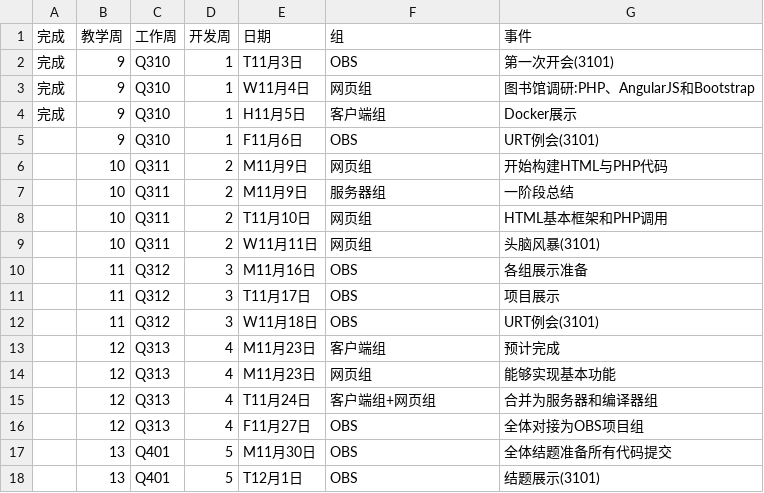
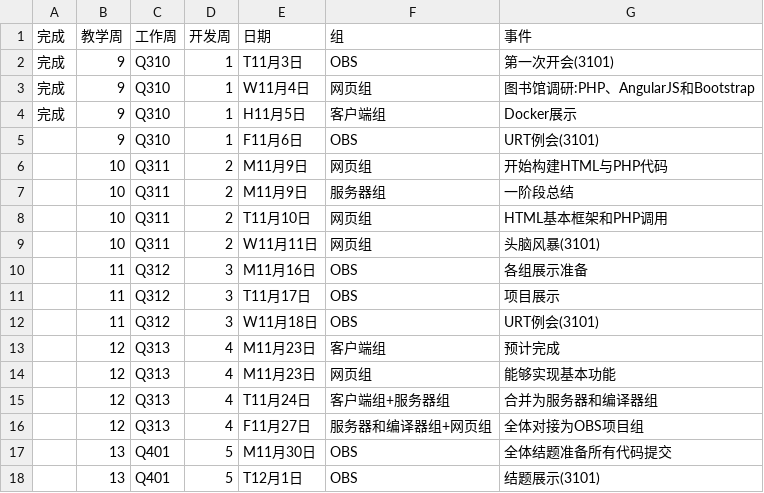
Before and after one commit to bipt-urt/CC, a CSV file: time_table.csv, drawn as a sheet.

Commit message:
Update time_table.csv

```diff
--- a/time_table.csv
+++ b/time_table.csv
@@ -14,4 +14,4 @@
 ,12,Q313,4,M11月23日,网页组,能够实现基本功能
-,12,Q313,4,T11月24日,客户端组+网页组,合并为服务器和编译器组
-,12,Q313,4,F11月27日,OBS,全体对接为OBS项目组
+,12,Q313,4,T11月24日,客户端组+服务器组,合并为服务器和编译器组
+,12,Q313,4,F11月27日,服务器和编译器组+网页组,全体对接为OBS项目组
 ,13,Q401,5,M11月30日,OBS,全体结题准备所有代码提交
```
